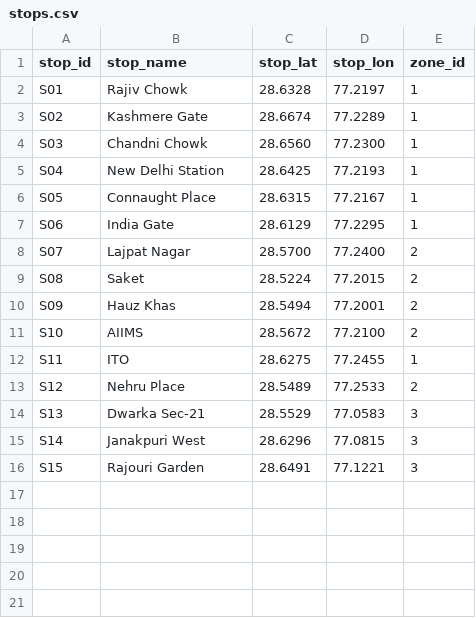
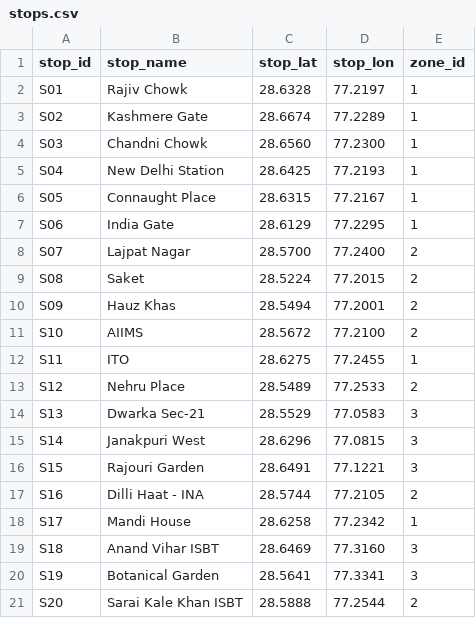
Before and after one commit to rajmaheshwari3001-dev/Codex-Test-Model, a CSV file: backend/app/data/stops.csv, drawn as a sheet; the diff names each change by its address in the sheet, - before the commit and + after, or states it on an @@ line.

```diff
--- a/backend/app/data/stops.csv
+++ b/backend/app/data/stops.csv
+row 17: S16 | Dilli Haat - INA | 28.5744 | 77.2105 | 2
+row 18: S17 | Mandi House | 28.6258 | 77.2342 | 1
+row 19: S18 | Anand Vihar ISBT | 28.6469 | 77.3160 | 3
+row 20: S19 | Botanical Garden | 28.5641 | 77.3341 | 3
+row 21: S20 | Sarai Kale Khan ISBT | 28.5888 | 77.2544 | 2
```
Also changed, not shown: backend/app/data/fares.csv, backend/app/data/stop_times.csv, 9 other files.
